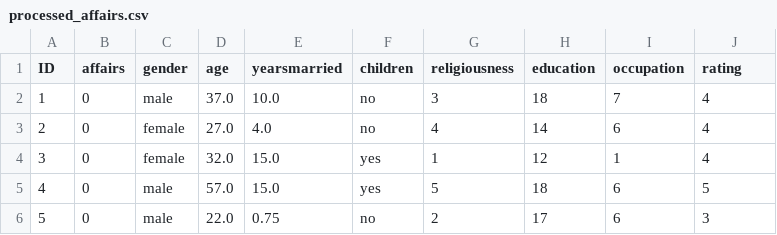
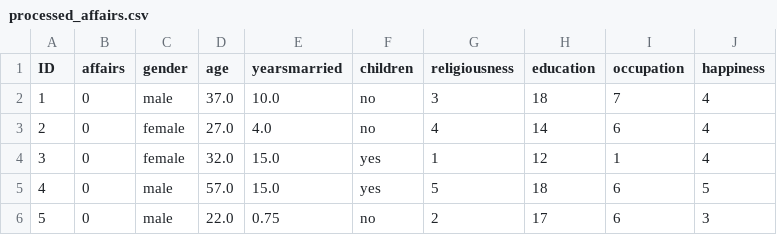
Before and after one commit to lexcetera/affairs, a CSV file: data/processed/processed_affairs.csv, drawn as a sheet; only a part is shown.

```diff
--- a/data/processed/processed_affairs.csv
+++ b/data/processed/processed_affairs.csv
@@ -1,2 +1,2 @@
-ID,affairs,gender,age,yearsmarried,children,religiousness,education,occupation,rating
+ID,affairs,gender,age,yearsmarried,children,religiousness,education,occupation,happiness
 1,0,male,37.0,10.0,no,3,18,7,4
```
Also changed, not shown: 1 other file.
